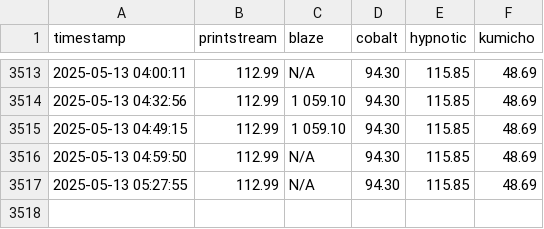
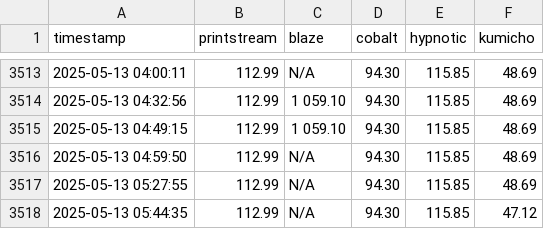
Before and after one commit to enkimlt/steam_price_tracker, a CSV file: data/prices.csv, drawn as a sheet; only a part is shown, gaps mark what is left out; the diff names each change by its address in the sheet, - before the commit and + after, or states it on an @@ line.

```diff
--- a/data/prices.csv
+++ b/data/prices.csv
+row 3518: 2025-05-13 05:44:35 | 112.99 | N/A | 94.30 | 115.85 | 47.12
```
